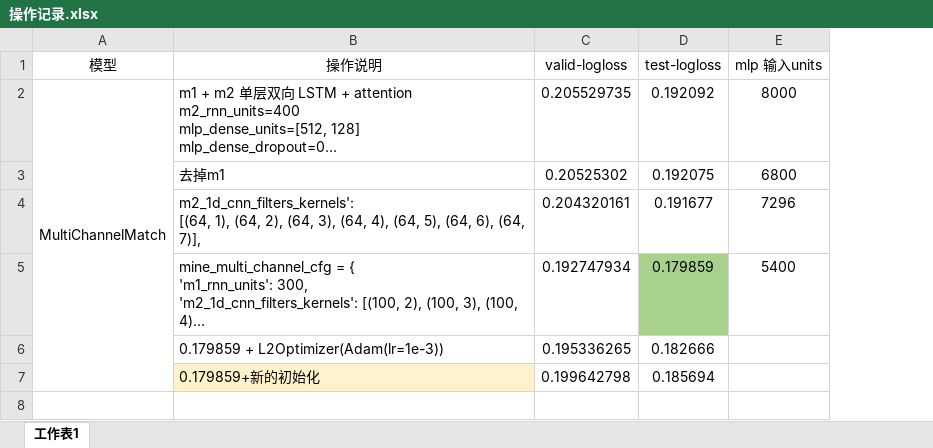
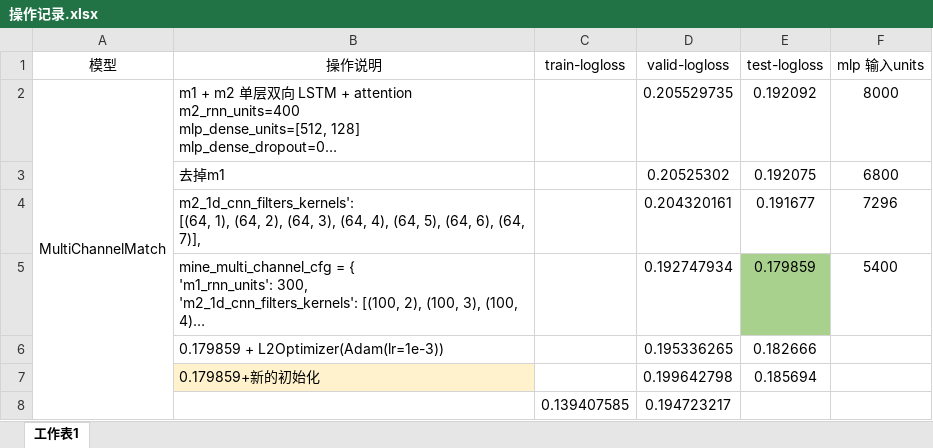
Before and after one commit to SunnyMarkLiu/semantic-textual-similarity-rank23, an Excel workbook: 操作记录.xlsx, sheet 工作表1, drawn as a sheet; long unchanged cells end in …; values as stored, in another font and other column widths than the file's, no borders; the diff names each change by its address in the sheet, - before the commit and + after, or states it on an @@ line.

```diff
--- a/操作记录.xlsx (sheet 工作表1)
+++ b/操作记录.xlsx (sheet 工作表1)
+column C (train-logloss), empty
+row 8:  |  | 0.139407585 | 0.194723217
```
Also changed, not shown: 1 other file.
